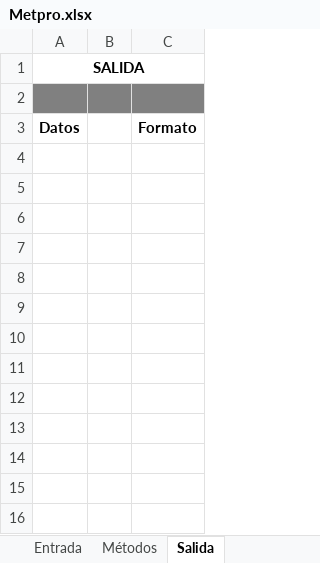
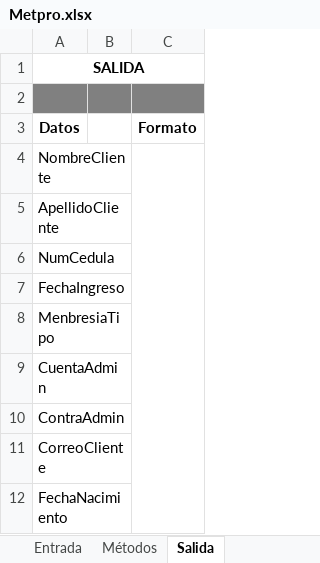
Before and after one commit to JuanRobleda/Proyecto, an Excel workbook: Metpro.xlsx, sheet Salida, drawn as a sheet; values as stored, in another font and other column widths than the file's, no borders; charts and pictures not drawn; 1 other sheet too large or unreadable and not compared; the diff names each change by its address in the sheet, - before the commit and + after, or states it on an @@ line.

```diff
--- a/Metpro.xlsx (sheet Salida)
+++ b/Metpro.xlsx (sheet Salida)
+row 4: NombreCliente
+row 5: ApellidoCliente
+row 6: NumCedula
+row 7: FechaIngreso
+row 8: MenbresiaTipo
+row 9: CuentaAdmin
+row 10: ContraAdmin
+row 11: CorreoCliente
+row 12: FechaNacimiento
```
Also changed, not shown: sheet Métodos, charts or pictures.
